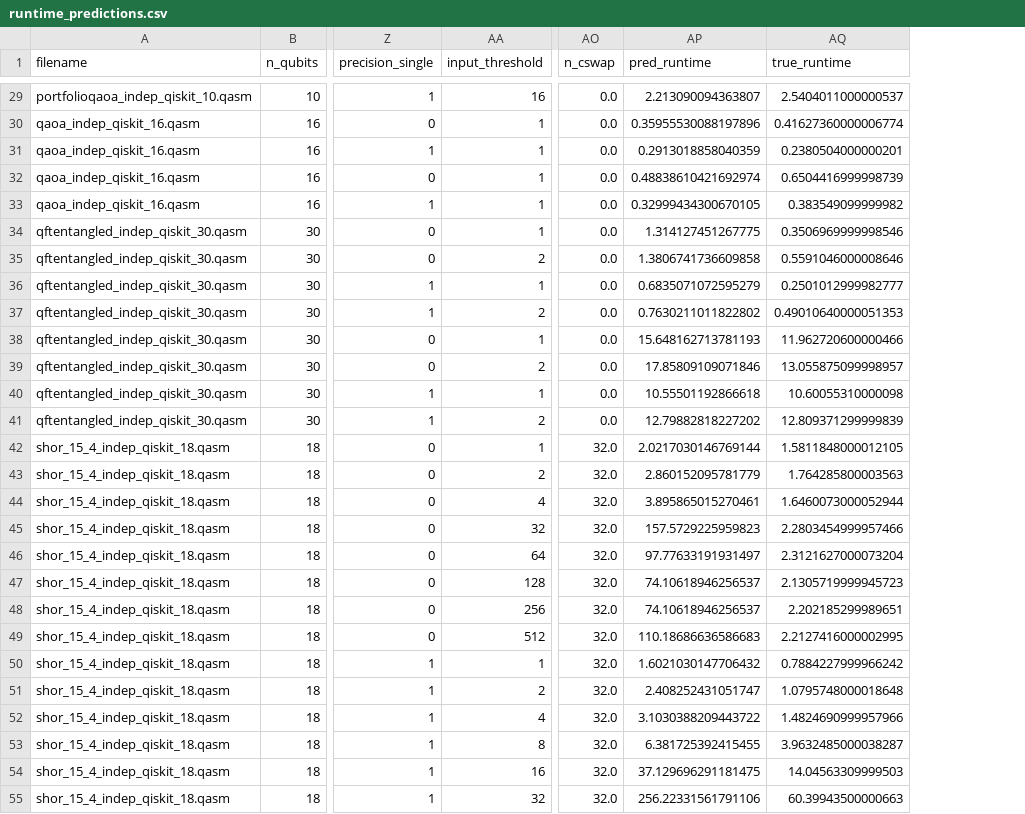
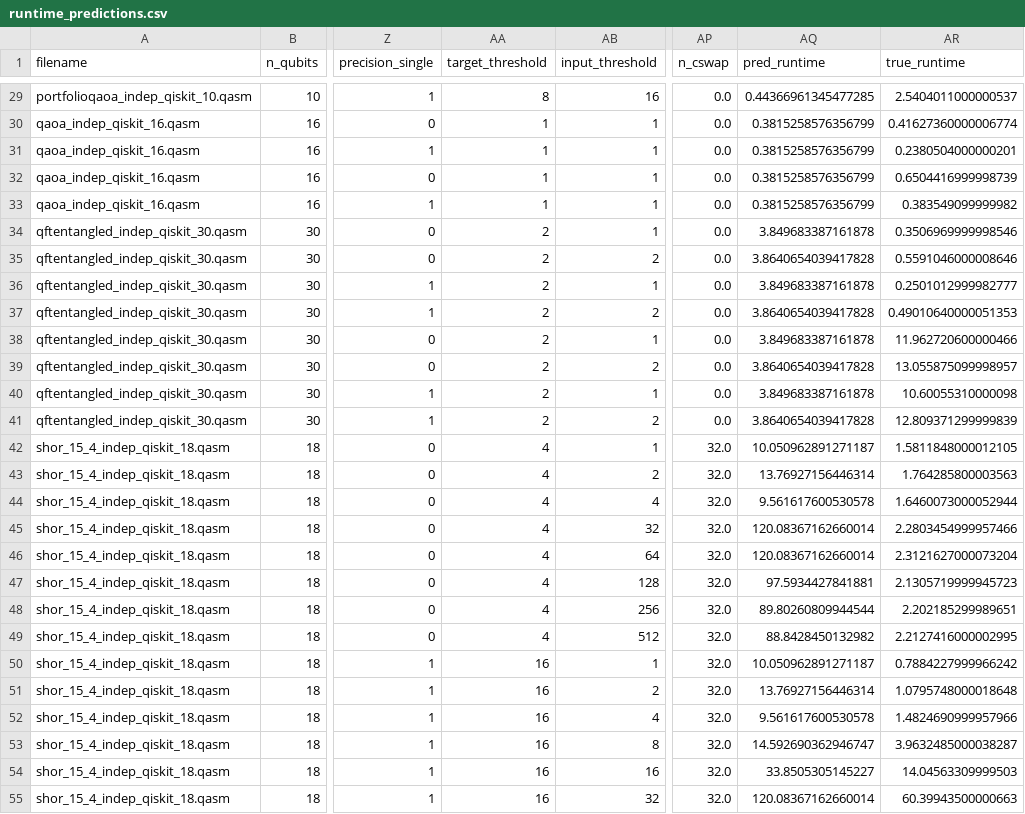
Before and after one commit to paramparekh/iQuHack26-QuantumRings, a CSV file: runtime_predictions.csv, drawn as a sheet; only a part is shown, gaps mark what is left out; addresses are those after the commit; the diff covers the shown part only; the diff names each change by its address in the sheet, - before the commit and + after, or states it on an @@ line.

```diff
--- a/runtime_predictions.csv
+++ b/runtime_predictions.csv
+column AA (target_threshold), rows 29-55: 8 | 1 | 1 | 1 | 1 | 2 | 2 | 2 | 2 | 2 | 2 | 2 | 2 | 4 | 4 | 4 | 4 | 4 | 4 | 4 | 4 | 16 | 16 | 16 | 16 | 16 | 16
-AQ29 (pred_runtime): 2.213090094363807
+AQ29 (pred_runtime): 0.44366961345477285
-AQ30 (pred_runtime): 0.35955530088197896
+AQ30 (pred_runtime): 0.3815258576356799
-AQ31 (pred_runtime): 0.2913018858040359
+AQ31 (pred_runtime): 0.3815258576356799
-AQ32 (pred_runtime): 0.48838610421692974
+AQ32 (pred_runtime): 0.3815258576356799
-AQ33 (pred_runtime): 0.32999434300670105
+AQ33 (pred_runtime): 0.3815258576356799
-AQ34 (pred_runtime): 1.314127451267775
+AQ34 (pred_runtime): 3.849683387161878
-AQ35 (pred_runtime): 1.3806741736609858
+AQ35 (pred_runtime): 3.8640654039417828
-AQ36 (pred_runtime): 0.6835071072595279
+AQ36 (pred_runtime): 3.849683387161878
-AQ37 (pred_runtime): 0.7630211011822802
+AQ37 (pred_runtime): 3.8640654039417828
-AQ38 (pred_runtime): 15.648162713781193
+AQ38 (pred_runtime): 3.849683387161878
-AQ39 (pred_runtime): 17.85809109071846
+AQ39 (pred_runtime): 3.8640654039417828
-AQ40 (pred_runtime): 10.55501192866618
+AQ40 (pred_runtime): 3.849683387161878
-AQ41 (pred_runtime): 12.79882818227202
+AQ41 (pred_runtime): 3.8640654039417828
-AQ42 (pred_runtime): 2.0217030146769144
+AQ42 (pred_runtime): 10.050962891271187
-AQ43 (pred_runtime): 2.860152095781779
+AQ43 (pred_runtime): 13.76927156446314
-AQ44 (pred_runtime): 3.895865015270461
+AQ44 (pred_runtime): 9.561617600530578
-AQ45 (pred_runtime): 157.5729225959823
+AQ45 (pred_runtime): 120.08367162660014
-AQ46 (pred_runtime): 97.77633191931497
+AQ46 (pred_runtime): 120.08367162660014
-AQ47 (pred_runtime): 74.10618946256537
+AQ47 (pred_runtime): 97.5934427841881
-AQ48 (pred_runtime): 74.10618946256537
+AQ48 (pred_runtime): 89.80260809944544
-AQ49 (pred_runtime): 110.18686636586683
+AQ49 (pred_runtime): 88.8428450132982
-AQ50 (pred_runtime): 1.6021030147706432
+AQ50 (pred_runtime): 10.050962891271187
-AQ51 (pred_runtime): 2.408252431051747
+AQ51 (pred_runtime): 13.76927156446314
-AQ52 (pred_runtime): 3.1030388209443722
+AQ52 (pred_runtime): 9.561617600530578
-AQ53 (pred_runtime): 6.381725392415455
+AQ53 (pred_runtime): 14.592690362946747
-AQ54 (pred_runtime): 37.129696291181475
+AQ54 (pred_runtime): 33.8505305145227
-AQ55 (pred_runtime): 256.22331561791106
+AQ55 (pred_runtime): 120.08367162660014
```
Also changed, not shown: 76 edited cells elsewhere in this file, 8 other files.
